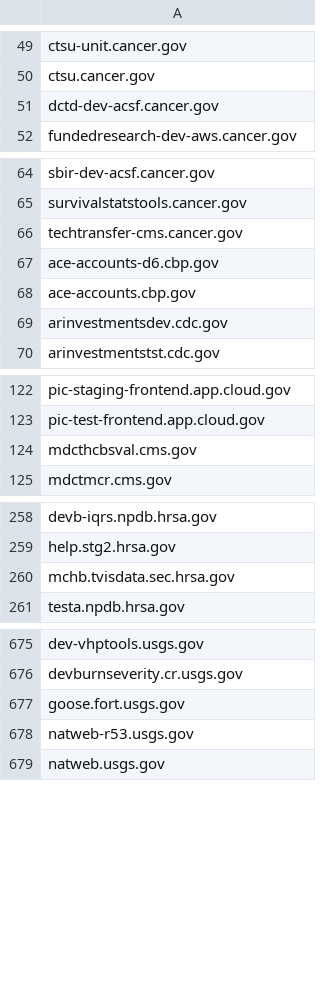
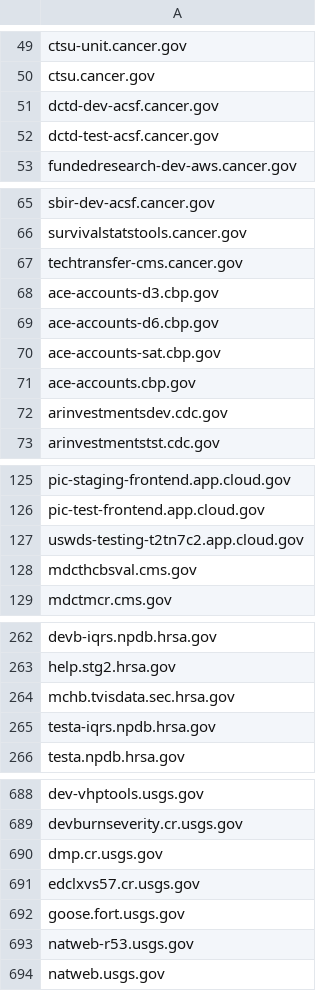
Before and after one commit to arpitjain099/site-scanning-analysis, a CSV file: reports/missing-target-url-in-snapshot.csv, drawn as a sheet; only a part is shown, gaps mark what is left out; the diff covers the shown part only; the diff names each change by its address in the sheet, - before the commit and + after, or states it on an @@ line.

```diff
--- a/reports/missing-target-url-in-snapshot.csv
+++ b/reports/missing-target-url-in-snapshot.csv
+row 52: dctd-test-acsf.cancer.gov
+row 68: ace-accounts-d3.cbp.gov
+row 70: ace-accounts-sat.cbp.gov
+row 127: uswds-testing-t2tn7c2.app.cloud.gov
+row 265: testa-iqrs.npdb.hrsa.gov
+row 690: dmp.cr.usgs.gov
+row 691: edclxvs57.cr.usgs.gov
```
Also changed, not shown: 9 added rows elsewhere in this file.
